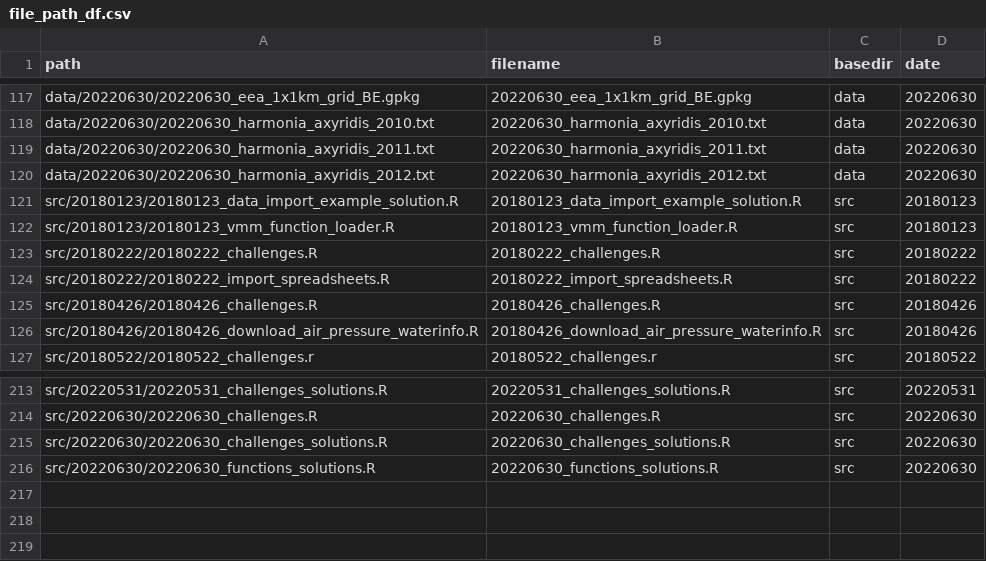
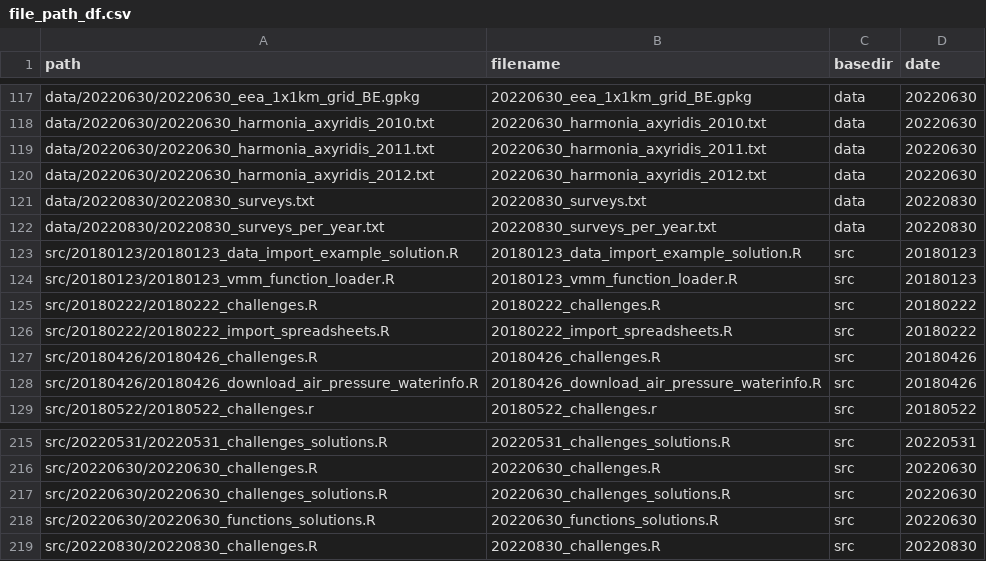
Before and after one commit to inbo/coding-club, a CSV file: file_paths/file_path_df.csv, drawn as a sheet; only a part is shown, gaps mark what is left out.

```diff
--- a/file_paths/file_path_df.csv
+++ b/file_paths/file_path_df.csv
@@ -120,2 +120,4 @@ data/20220630/20220630_harmonia_axyridis_2011.txt,20220630_harmonia_axyridis_201
 data/20220630/20220630_harmonia_axyridis_2012.txt,20220630_harmonia_axyridis_2012.txt,data,20220630
+data/20220830/20220830_surveys.txt,20220830_surveys.txt,data,20220830
+data/20220830/20220830_surveys_per_year.txt,20220830_surveys_per_year.txt,data,20220830
 src/20180123/20180123_data_import_example_solution.R,20180123_data_import_example_solution.R,src,20180123
@@ -216 +218,2 @@ src/20220630/20220630_challenges_solutions.R,20220630_challenges_solutions.R,src
 src/20220630/20220630_functions_solutions.R,20220630_functions_solutions.R,src,20220630
+src/20220830/20220830_challenges.R,20220830_challenges.R,src,20220830
```
Also changed, not shown: 7 other files.
